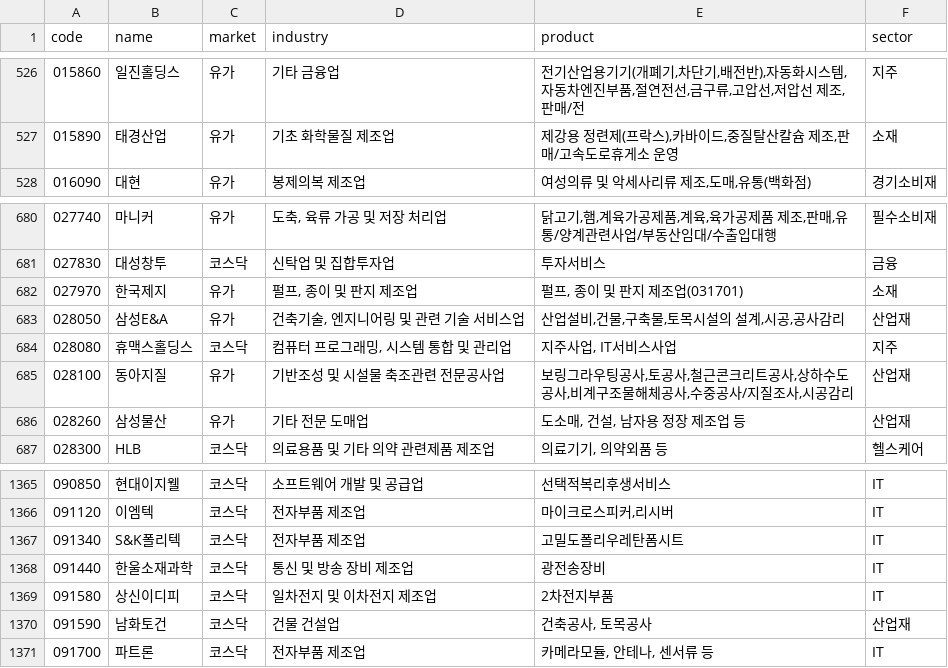
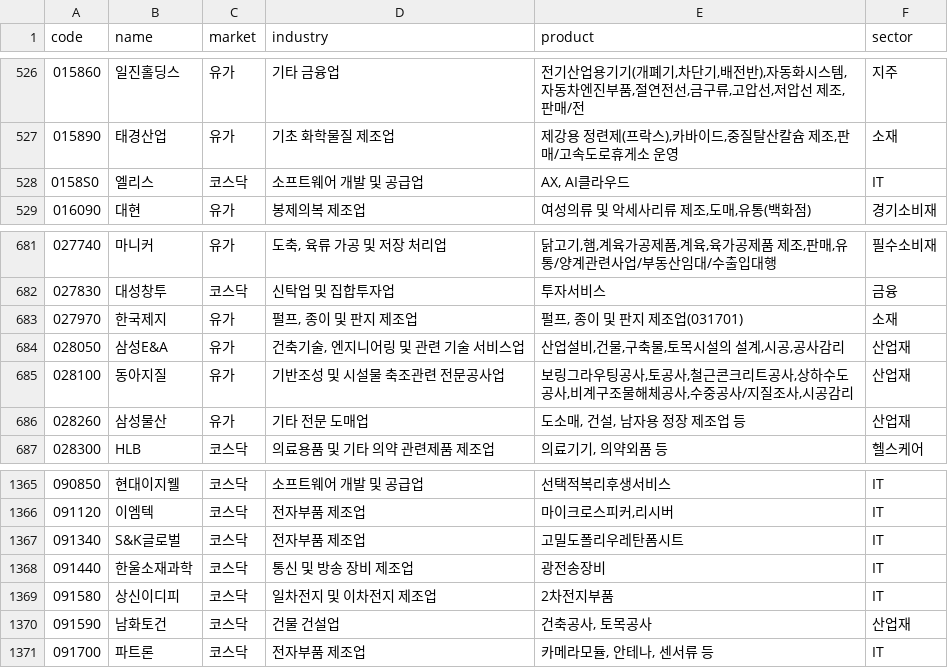
Before and after one commit to alpakabro/dividend, a CSV file: pipeline/kr_sector.csv, drawn as a sheet; only a part is shown, gaps mark what is left out.

```diff
--- a/pipeline/kr_sector.csv
+++ b/pipeline/kr_sector.csv
@@ -527,2 +527,3 @@ code,name,market,industry,product,sector
 015890,태경산업,유가,기초 화학물질 제조업,"제강용 정련제(프락스),카바이드,중질탈산칼슘 제조,판매/고속도로휴게소 운영",소재
+0158S0,엘리스,코스닥,소프트웨어 개발 및 공급업,"AX, AI클라우드",IT
 016090,대현,유가,봉제의복 제조업,"여성의류 및 악세사리류 제조,도매,유통(백화점)",경기소비재
@@ -683,3 +684,2 @@ code,name,market,industry,product,sector
 028050,삼성E&A,유가,"건축기술, 엔지니어링 및 관련 기술 서비스업","산업설비,건물,구축물,토목시설의 설계,시공,공사감리",산업재
-028080,휴맥스홀딩스,코스닥,"컴퓨터 프로그래밍, 시스템 통합 및 관리업","지주사업, IT서비스사업",지주
 028100,동아지질,유가,기반조성 및 시설물 축조관련 전문공사업,"보링그라우팅공사,토공사,철근콘크리트공사,상하수도공사,비계구조물해체공사,수중공사/지질조사,시공감리",산업재
@@ -1366,3 +1366,3 @@ code,name,market,industry,product,sector
 091120,이엠텍,코스닥,전자부품 제조업,"마이크로스피커,리시버",IT
-091340,S&K폴리텍,코스닥,전자부품 제조업,고밀도폴리우레탄폼시트,IT
+091340,S&K글로벌,코스닥,전자부품 제조업,고밀도폴리우레탄폼시트,IT
 091440,한울소재과학,코스닥,통신 및 방송 장비 제조업,광전송장비,IT
```
Also changed, not shown: 6 other files.
